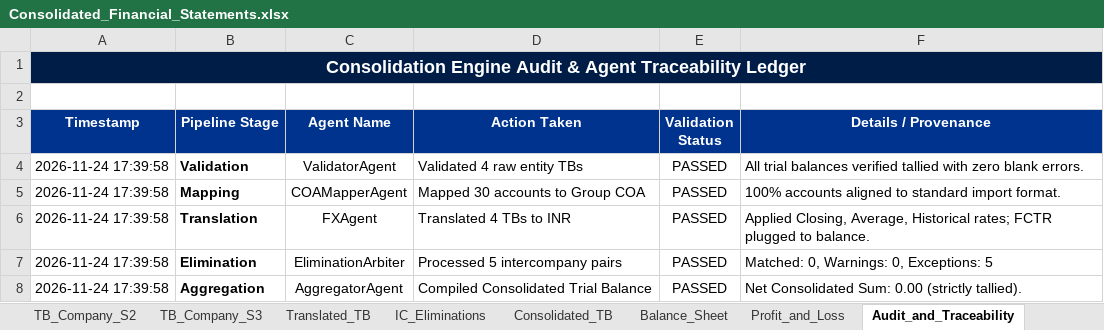
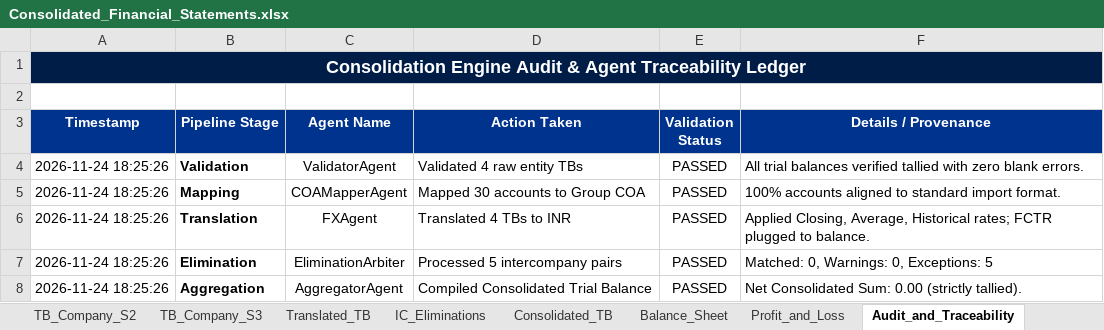
Before and after one commit to ayushyuvraj/FS-Conso, an Excel workbook: outputs/Consolidated_Financial_Statements.xlsx, sheet Audit_and_Traceability, drawn as a sheet; values as stored, in another font and other column widths than the file's, no borders; the diff names each change by its address in the sheet, - before the commit and + after, or states it on an @@ line.

Commit message:
chore(checkpoint): update latest consolidated financial statements output

```diff
--- a/outputs/Consolidated_Financial_Statements.xlsx (sheet Audit_and_Traceability)
+++ b/outputs/Consolidated_Financial_Statements.xlsx (sheet Audit_and_Traceability)
-A4:A8 (Timestamp): 2026-11-24 17:39:58
+A4:A8 (Timestamp): 2026-11-24 18:25:26
```
